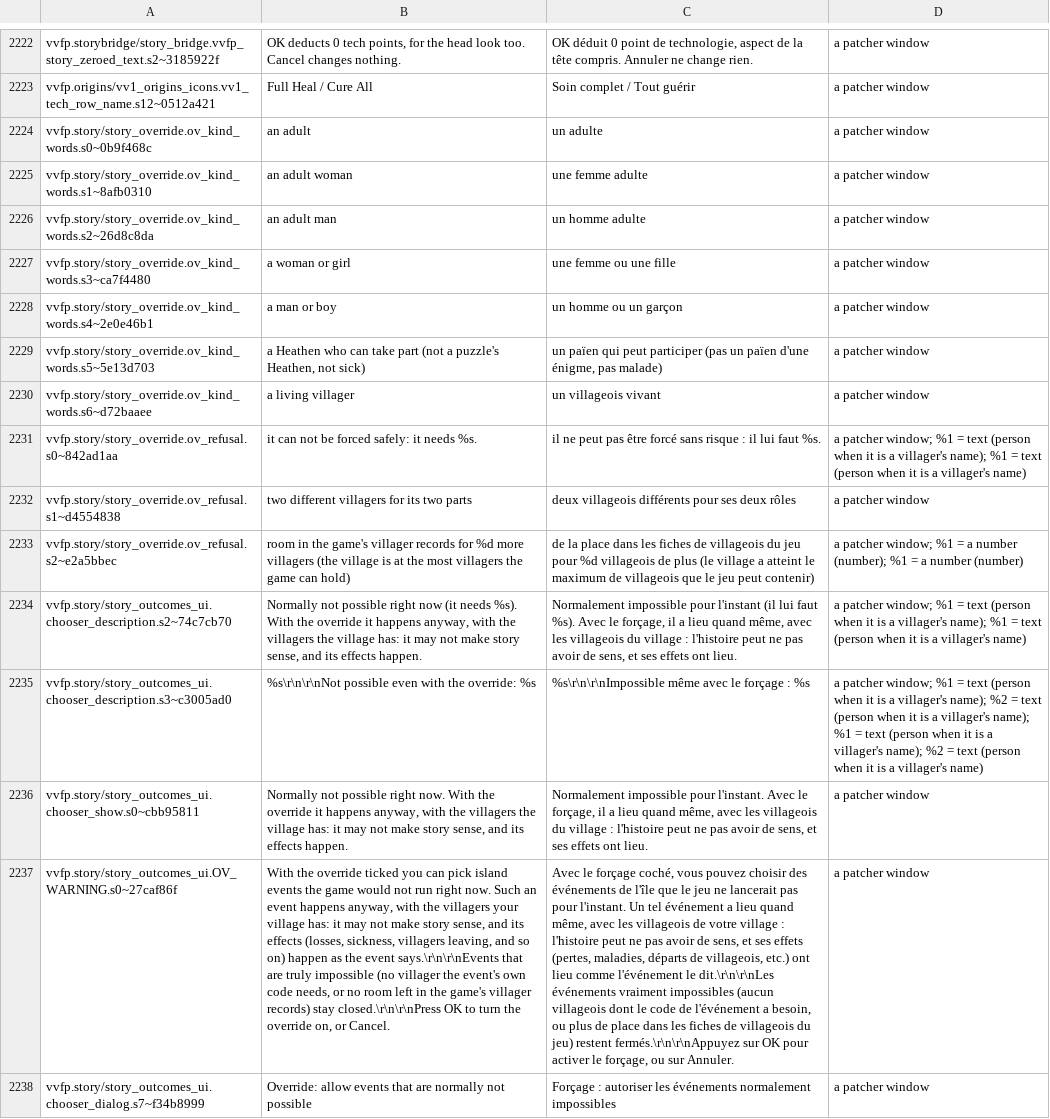
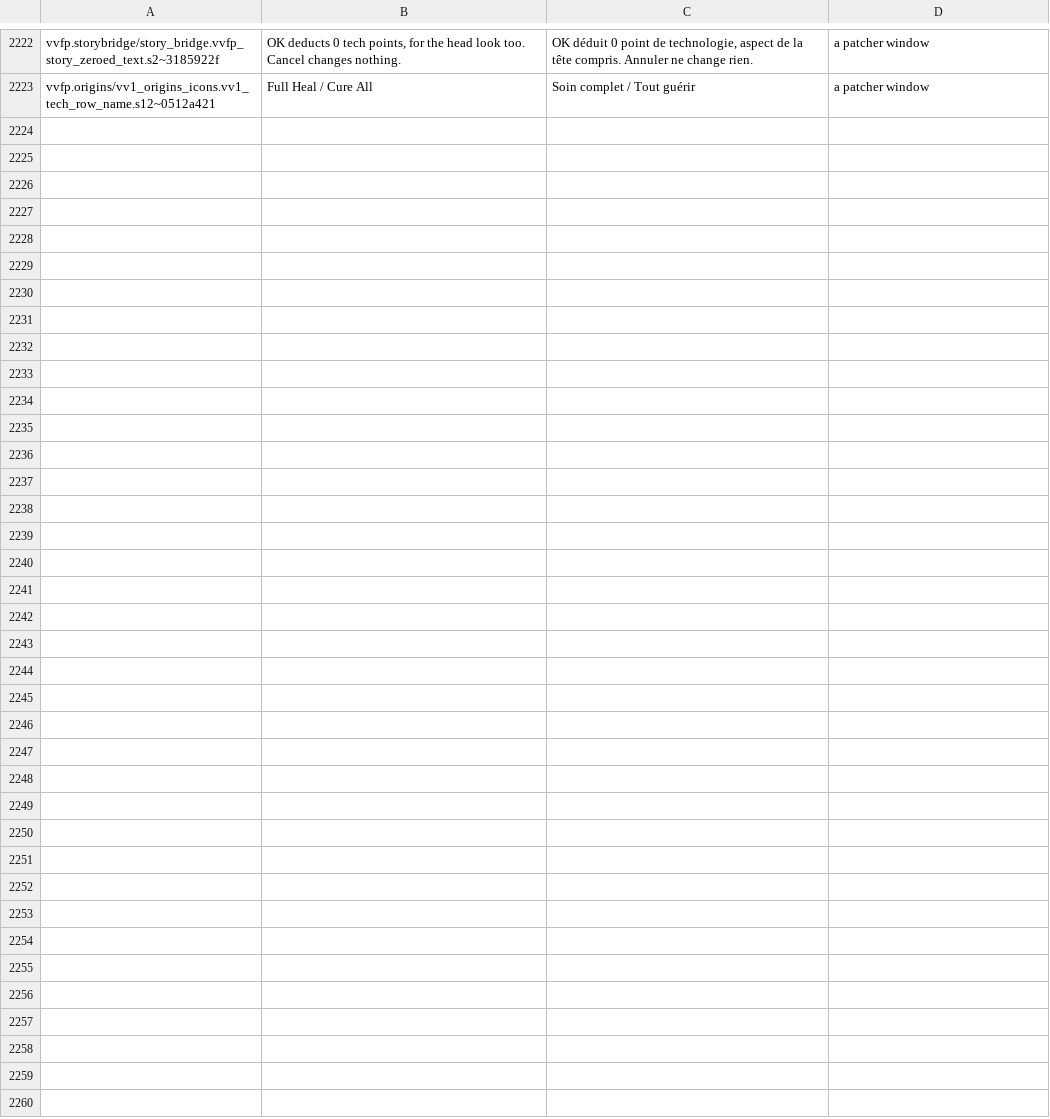
Before and after one commit to Lorsieab2/Virtual-Villagers-Fun-Patcher, a TSV file: translations/vv1/fr.tsv, drawn as a sheet; only a part is shown, gaps mark what is left out; the diff names each change by its address in the sheet, - before the commit and + after, or states it on an @@ line.

```diff
--- a/translations/vv1/fr.tsv
+++ b/translations/vv1/fr.tsv
-row 2224: vvfp.story/story_override.ov_kind_words.s0~0b9f468c | an adult | un adulte | a patcher window
-row 2225: vvfp.story/story_override.ov_kind_words.s1~8afb0310 | an adult woman | une femme adulte | a patcher window
-row 2226: vvfp.story/story_override.ov_kind_words.s2~26d8c8da | an adult man | un homme adulte | a patcher window
-row 2227: vvfp.story/story_override.ov_kind_words.s3~ca7f4480 | a woman or girl | une femme ou une fille | a patcher window
-row 2228: vvfp.story/story_override.ov_kind_words.s4~2e0e46b1 | a man or boy | un homme ou un garçon | a patcher window
-row 2229: vvfp.story/story_override.ov_kind_words.s5~5e13d703 | a Heathen who can take part (not a puzzle's Heathen, not sick) | un païen qui peut participer (pas un païen d'une énigme, pas malade) | a patcher window
-row 2230: vvfp.story/story_override.ov_kind_words.s6~d72baaee | a living villager | un villageois vivant | a patcher window
-row 2231: vvfp.story/story_override.ov_refusal.s0~842ad1aa | it can not be forced safely: it needs %s. | il ne peut pas être forcé sans risque : il lui faut %s. | a patcher window; %1 = text (person when it is a villager's name); %1 = text (person when it is a villager's name)
-row 2232: vvfp.story/story_override.ov_refusal.s1~d4554838 | two different villagers for its two parts | deux villageois différents pour ses deux rôles | a patcher window
-row 2233: vvfp.story/story_override.ov_refusal.s2~e2a5bbec | room in the game's villager records for %d more villagers (the village is at the most villagers the game can hold) | de la place dans les fiches de villageois du jeu pour %d villageois de plus (le village a atteint le maximum de villageois que le jeu peut contenir) | a patcher window; %1 = a number (number); %1 = a number (number)
-row 2234: vvfp.story/story_outcomes_ui.chooser_description.s2~74c7cb70 | Normally not possible right now (it needs %s). With the override it happens anyway, with the villagers the village has: it may not make story sense, and its effects happen. | Normalement impossible pour l'instant (il lui faut %s). Avec le forçage, il a lieu quand même, avec les villageois du village : l'histoire peut ne pas avoir de sens, et ses effets ont lieu. | a patcher window; %1 = text (person when it is a villager's name); %1 = text (person when it is a villager's name)
-row 2235: vvfp.story/story_outcomes_ui.chooser_description.s3~c3005ad0 | %s\r\n\r\nNot possible even with the override: %s | %s\r\n\r\nImpossible même avec le forçage : %s | a patcher window; %1 = text (person when it is a villager's name); %2 = text (person when it is a villager's name); %1 = text (person when it is a villager's name); %2 = text (person when it is a villager's name)
-row 2236: vvfp.story/story_outcomes_ui.chooser_show.s0~cbb95811 | Normally not possible right now. With the override it happens anyway, with the villagers the village has: it may not make story sense, and its effects happen. | Normalement impossible pour l'instant. Avec le forçage, il a lieu quand même, avec les villageois du village : l'histoire peut ne pas avoir de sens, et ses effets ont lieu. | a patcher window
-row 2237: vvfp.story/story_outcomes_ui.OV_WARNING.s0~27caf86f | With the override ticked you can pick island events the game would not run right now. Such an event happens anyway, with the villagers your village has: it may not make story sense, and its effects (losses, sickness, villagers leaving, and so on) happen as the event says.\r\n\r\nEvents that are truly impossible (no villager the event's own code needs, or no room left in the game's villager records) stay closed.\r\n\r\nPress OK to turn the override on, or Cancel. | Avec le forçage coché, vous pouvez choisir des événements de l'île que le jeu ne lancerait pas pour l'instant. Un tel événement a lieu quand même, avec les villageois de votre village : l'histoire peut ne pas avoir de sens, et ses effets (pertes, maladies, départs de villageois, etc.) ont lieu comme l'événement le dit.\r\n\r\nLes événements vraiment impossibles (aucun villageois dont le code de l'événement a besoin, ou plus de place dans les fiches de villageois du jeu) restent fermés.\r\n\r\nAppuyez sur OK pour activer le forçage, ou sur Annuler. | a patcher window
-row 2238: vvfp.story/story_outcomes_ui.chooser_dialog.s7~f34b8999 | Override: allow events that are normally not possible | Forçage : autoriser les événements normalement impossibles | a patcher window
```
Also changed, not shown: translations/vv2/fr.tsv, translations/vv3/fr.tsv, 2 other files.
